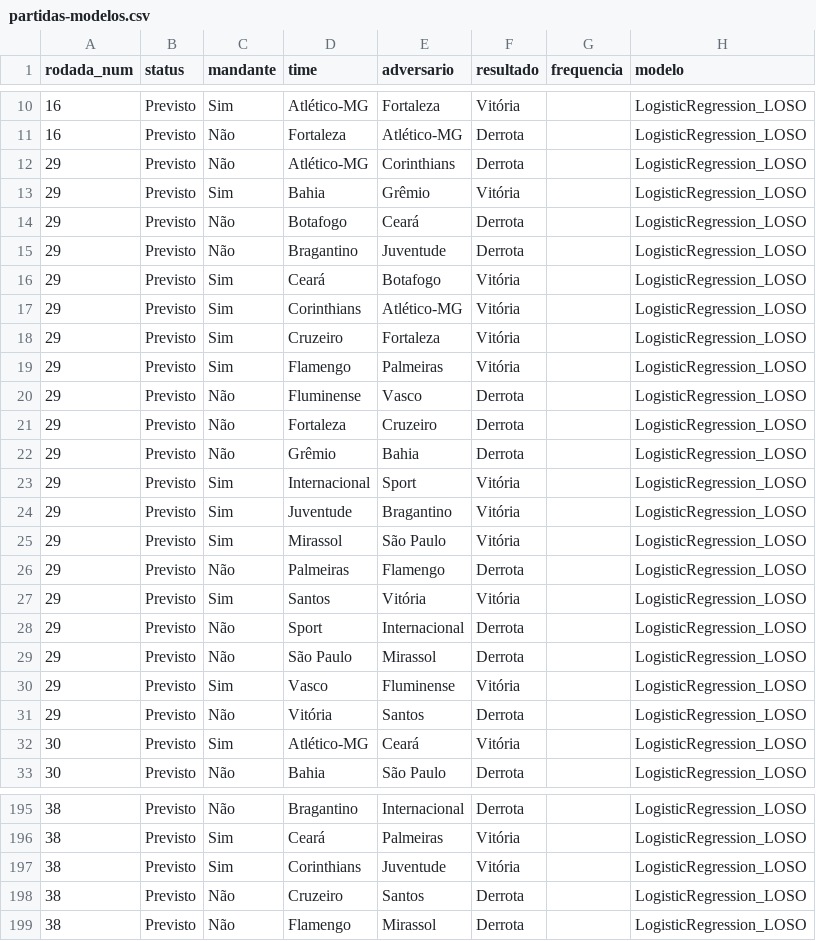
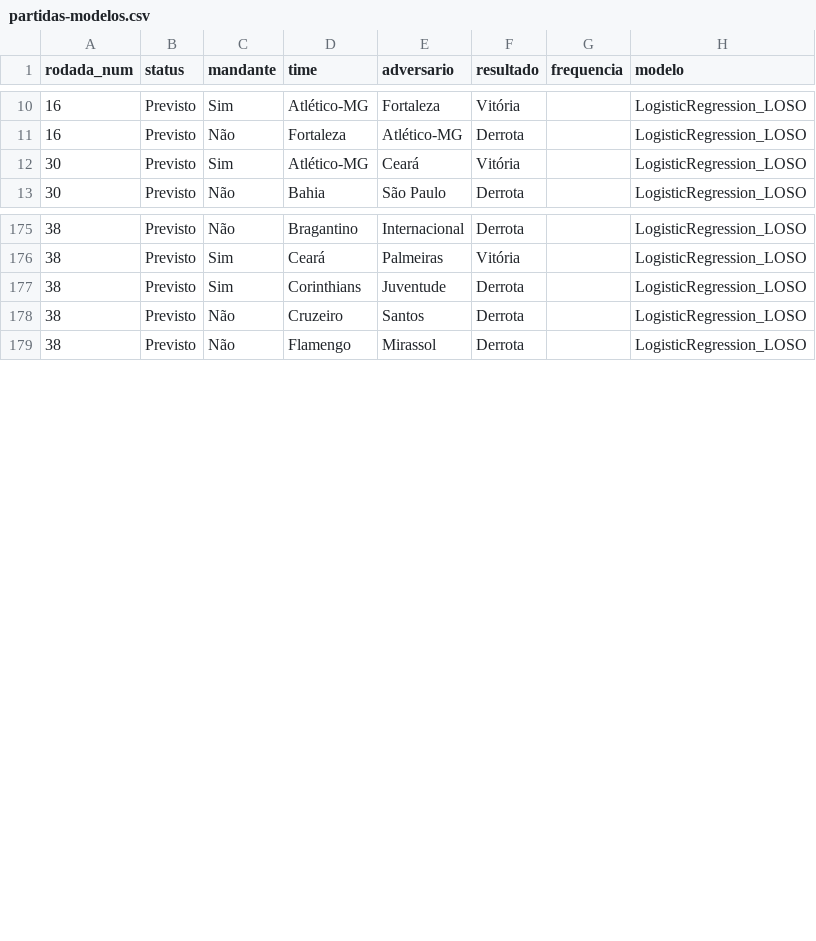
Before and after one commit to betoschneider/brasileirao, a CSV file: app/partidas-modelos.csv, drawn as a sheet; only a part is shown, gaps mark what is left out; the diff covers the shown part only.

```diff
--- a/app/partidas-modelos.csv
+++ b/app/partidas-modelos.csv
@@ -11,22 +11,2 @@ rodada_num,status,mandante,time,adversario,resultado,frequencia,modelo
 16,Previsto,Não,Fortaleza,Atlético-MG,Derrota,,LogisticRegression_LOSO
-29,Previsto,Não,Atlético-MG,Corinthians,Derrota,,LogisticRegression_LOSO
-29,Previsto,Sim,Bahia,Grêmio,Vitória,,LogisticRegression_LOSO
-29,Previsto,Não,Botafogo,Ceará,Derrota,,LogisticRegression_LOSO
-29,Previsto,Não,Bragantino,Juventude,Derrota,,LogisticRegression_LOSO
-29,Previsto,Sim,Ceará,Botafogo,Vitória,,LogisticRegression_LOSO
-29,Previsto,Sim,Corinthians,Atlético-MG,Vitória,,LogisticRegression_LOSO
-29,Previsto,Sim,Cruzeiro,Fortaleza,Vitória,,LogisticRegression_LOSO
-29,Previsto,Sim,Flamengo,Palmeiras,Vitória,,LogisticRegression_LOSO
-29,Previsto,Não,Fluminense,Vasco,Derrota,,LogisticRegression_LOSO
-29,Previsto,Não,Fortaleza,Cruzeiro,Derrota,,LogisticRegression_LOSO
-29,Previsto,Não,Grêmio,Bahia,Derrota,,LogisticRegression_LOSO
-29,Previsto,Sim,Internacional,Sport,Vitória,,LogisticRegression_LOSO
-29,Previsto,Sim,Juventude,Bragantino,Vitória,,LogisticRegression_LOSO
-29,Previsto,Sim,Mirassol,São Paulo,Vitória,,LogisticRegression_LOSO
-29,Previsto,Não,Palmeiras,Flamengo,Derrota,,LogisticRegression_LOSO
-29,Previsto,Sim,Santos,Vitória,Vitória,,LogisticRegression_LOSO
-29,Previsto,Não,Sport,Internacional,Derrota,,LogisticRegression_LOSO
-29,Previsto,Não,São Paulo,Mirassol,Derrota,,LogisticRegression_LOSO
-29,Previsto,Sim,Vasco,Fluminense,Vitória,,LogisticRegression_LOSO
-29,Previsto,Não,Vitória,Santos,Derrota,,LogisticRegression_LOSO
 30,Previsto,Sim,Atlético-MG,Ceará,Vitória,,LogisticRegression_LOSO
@@ -196,3 +176,3 @@ rodada_num,status,mandante,time,adversario,resultado,frequencia,modelo
 38,Previsto,Sim,Ceará,Palmeiras,Vitória,,LogisticRegression_LOSO
-38,Previsto,Sim,Corinthians,Juventude,Vitória,,LogisticRegression_LOSO
+38,Previsto,Sim,Corinthians,Juventude,Derrota,,LogisticRegression_LOSO
 38,Previsto,Não,Cruzeiro,Santos,Derrota,,LogisticRegression_LOSO
```
Also changed, not shown: 1 edited cell elsewhere in this file, app/tabela-evolucao-modelos.csv, app/times-stats.csv, 1 other file.
